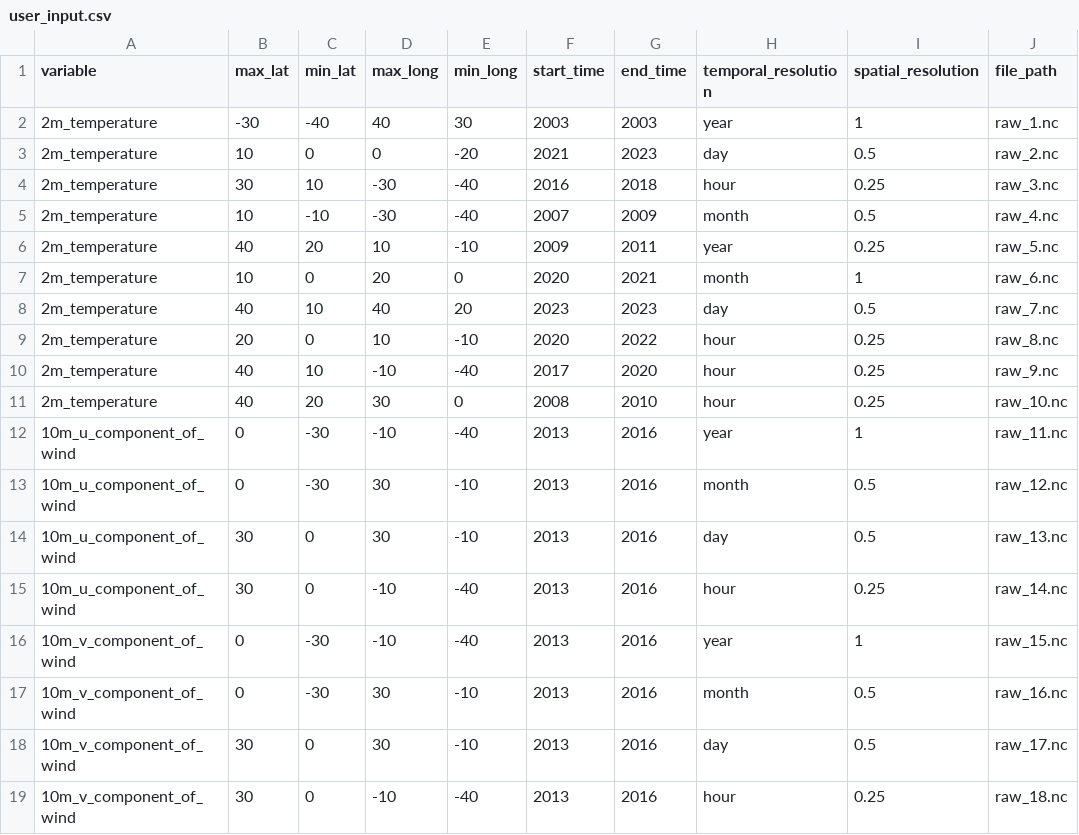
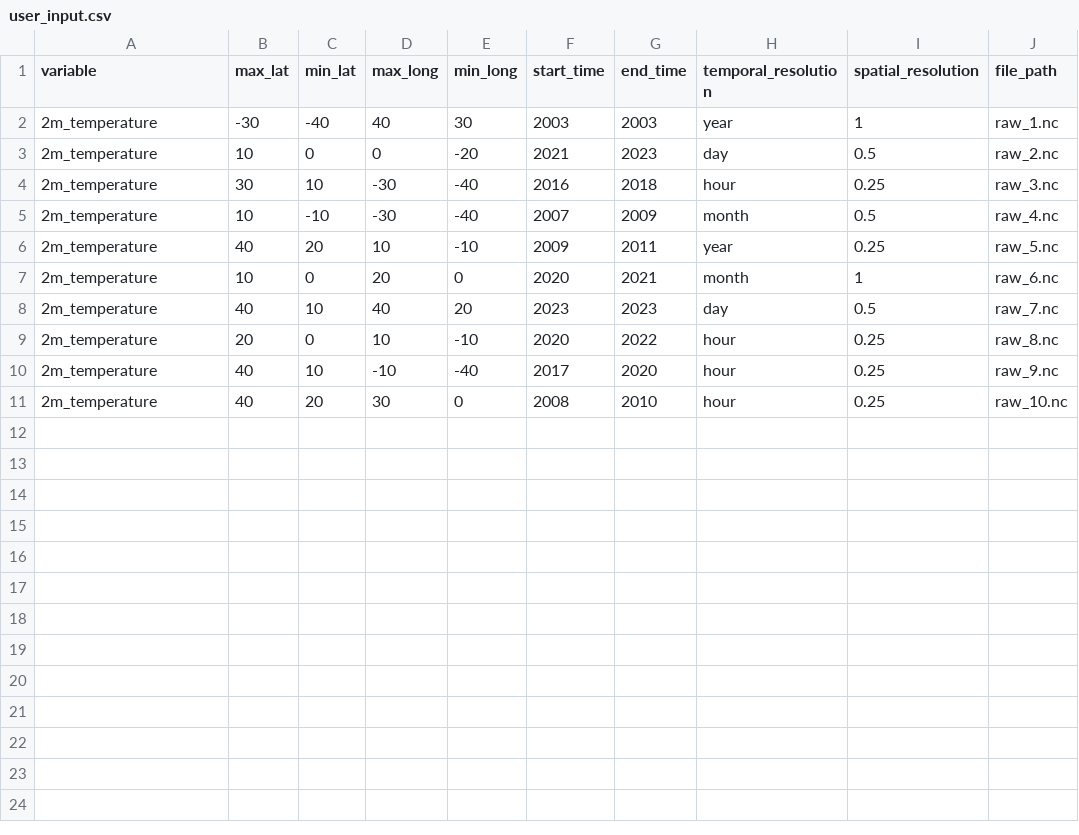
Before and after one commit to iharp3/iharp-customized-storage, a CSV file: data/user_input.csv, drawn as a sheet.

```diff
--- a/data/user_input.csv
+++ b/data/user_input.csv
@@ -11,9 +11 @@ variable,max_lat,min_lat,max_long,min_long,start_time,end_time,temporal_resoluti
 2m_temperature,40,20,30,0,2008,2010,hour,0.25,raw_10.nc
-10m_u_component_of_wind,0,-30,-10,-40,2013,2016,year,1,raw_11.nc
-10m_u_component_of_wind,0,-30,30,-10,2013,2016,month,0.5,raw_12.nc
-10m_u_component_of_wind,30,0,30,-10,2013,2016,day,0.5,raw_13.nc
-10m_u_component_of_wind,30,0,-10,-40,2013,2016,hour,0.25,raw_14.nc
-10m_v_component_of_wind,0,-30,-10,-40,2013,2016,year,1,raw_15.nc
-10m_v_component_of_wind,0,-30,30,-10,2013,2016,month,0.5,raw_16.nc
-10m_v_component_of_wind,30,0,30,-10,2013,2016,day,0.5,raw_17.nc
-10m_v_component_of_wind,30,0,-10,-40,2013,2016,hour,0.25,raw_18.nc
```
Also changed, not shown: 1 other file.
